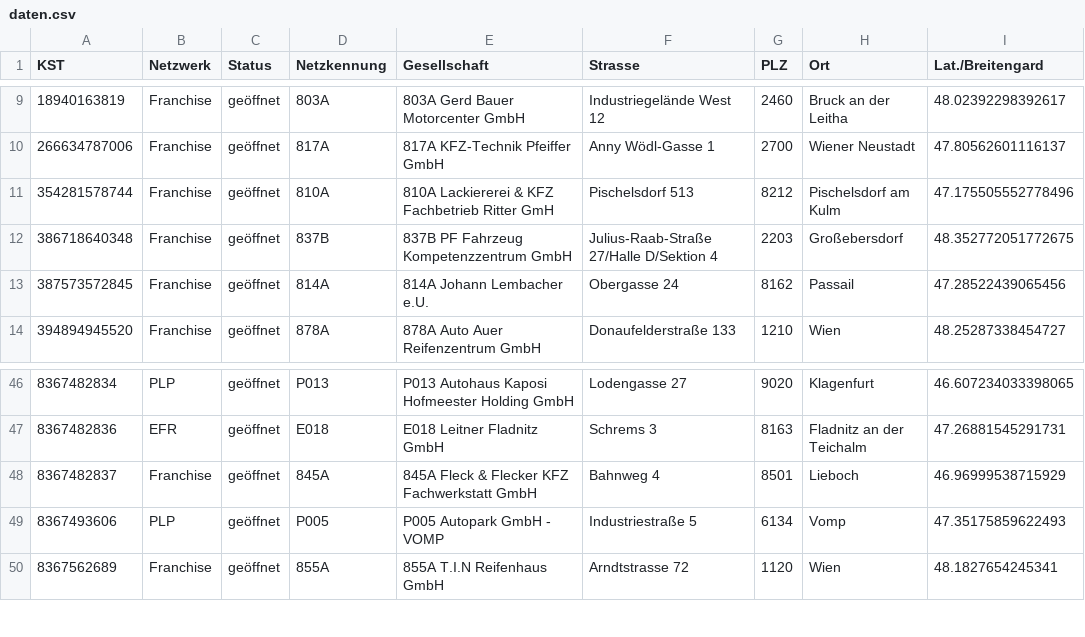
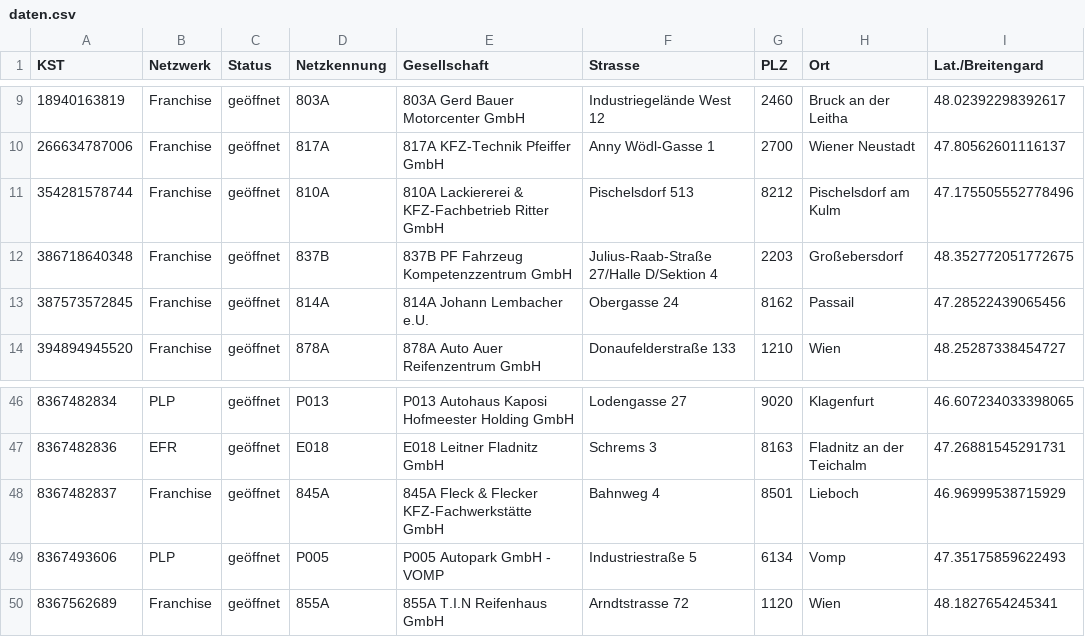
Before and after one commit to David24387/euromaster-at-partnerverzeichnis, a CSV file: daten.csv, drawn as a sheet; only a part is shown, gaps mark what is left out; the diff names each change by its address in the sheet, - before the commit and + after, or states it on an @@ line.

```diff
--- a/daten.csv
+++ b/daten.csv
-E11 (Gesellschaft): …Lackiererei & KFZ Fachbetrieb Ritter GmH
+E11 (Gesellschaft): …Lackiererei & KFZ-Fachbetrieb Ritter GmbH
-E48 (Gesellschaft): 845A Fleck & Flecker KFZ Fachwerkstatt GmbH
+E48 (Gesellschaft): 845A Fleck & Flecker KFZ-Fachwerkstätte GmbH
```
Also changed, not shown: 2 other files.
